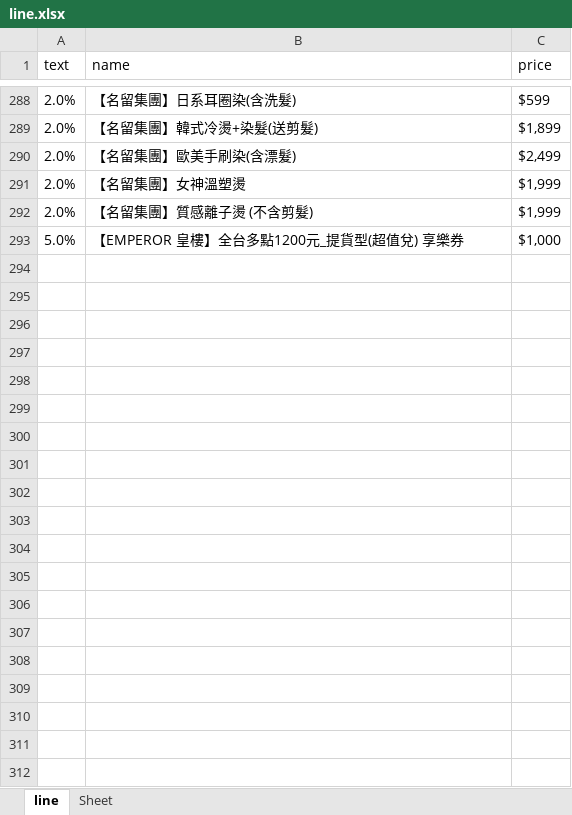
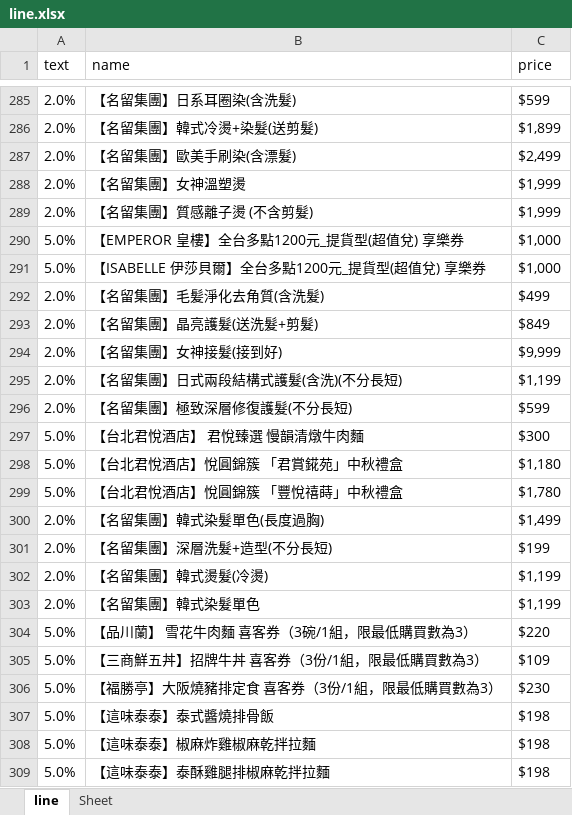
Before and after one commit to zoeyliang1227/GiftScraper, an Excel workbook: line.xlsx, sheet line, drawn as a sheet; only a part is shown, gaps mark what is left out; values as stored, in another font and other column widths than the file's, no borders; the diff covers the shown part only; the diff names each change by its address in the sheet, - before the commit and + after, or states it on an @@ line.

Commit message:
delete list

```diff
--- a/line.xlsx (sheet line)
+++ b/line.xlsx (sheet line)
+row 291: 5.0% | 【ISABELLE 伊莎貝爾】全台多點1200元_提貨型(超值兌) 享樂券 | $1,000
+row 292: 2.0% | 【名留集團】毛髪淨化去角質(含洗髮) | $499
+row 293: 2.0% | 【名留集團】晶亮護髮(送洗髮+剪髮) | $849
+row 294: 2.0% | 【名留集團】女神接髮(接到好) | $9,999
+row 295: 2.0% | 【名留集團】日式兩段結構式護髮(含洗)(不分長短) | $1,199
+row 296: 2.0% | 【名留集團】極致深層修復護髮(不分長短) | $599
+row 297: 5.0% | 【台北君悅酒店】 君悅臻選 慢韻清燉牛肉麵 | $300
+row 298: 5.0% | 【台北君悅酒店】悅圓錦簇 「君賞錵苑」中秋禮盒 | $1,180
+row 299: 5.0% | 【台北君悅酒店】悅圓錦簇 「豐悅禧蒔」中秋禮盒 | $1,780
+row 300: 2.0% | 【名留集團】韓式染髮單色(長度過胸) | $1,499
+row 301: 2.0% | 【名留集團】深層洗髮+造型(不分長短) | $199
+row 302: 2.0% | 【名留集團】韓式燙髮(冷燙) | $1,199
+row 303: 2.0% | 【名留集團】韓式染髮單色 | $1,199
+row 304: 5.0% | 【品川蘭】 雪花牛肉麵 喜客券（3碗/1組，限最低購買數為3） | $220
+row 305: 5.0% | 【三商鮮五丼】招牌牛丼 喜客券（3份/1組，限最低購買數為3） | $109
+row 306: 5.0% | 【福勝亭】大阪燒豬排定食 喜客券（3份/1組，限最低購買數為3） | $230
+row 307: 5.0% | 【這味泰泰】泰式醬燒排骨飯 | $198
+row 308: 5.0% | 【這味泰泰】椒麻炸雞椒麻乾拌拉麵 | $198
+row 309: 5.0% | 【這味泰泰】泰酥雞腿排椒麻乾拌拉麵 | $198
```
Also changed, not shown: 159 added rows, 13 removed rows, 126 moved rows and 2 edited cells elsewhere in this sheet, 1 other file.
